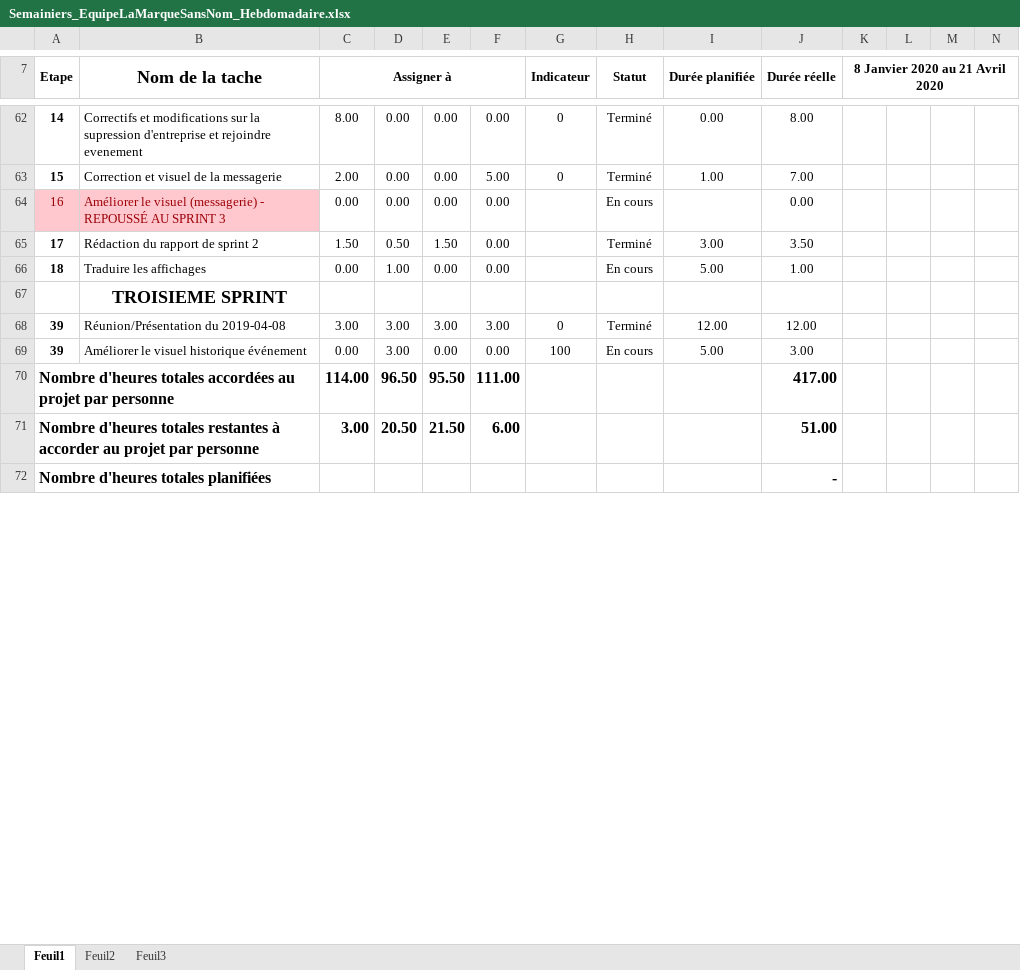
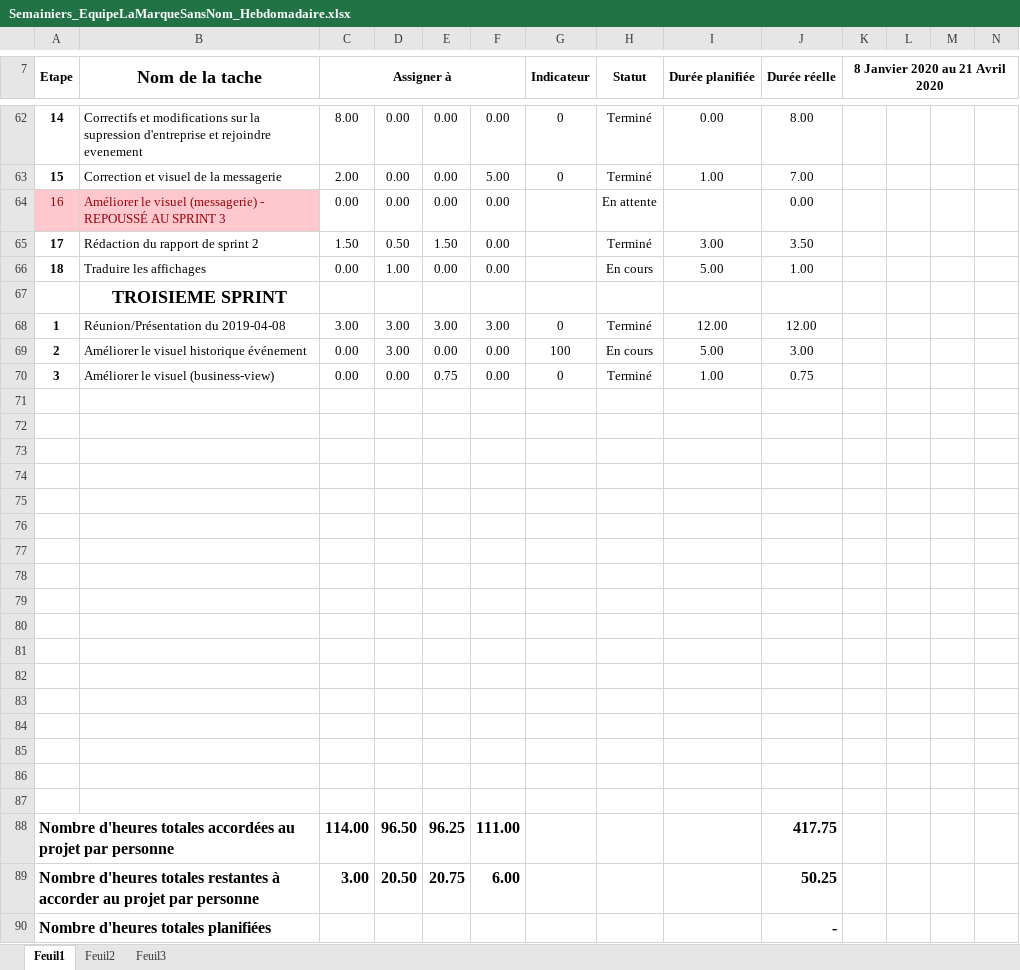
Before and after one commit to mrjrdg/marque-sans-nom, an Excel workbook: Semainiers/Semainiers_EquipeLaMarqueSansNom_Hebdomadaire.xlsx, sheet Feuil1, drawn as a sheet; only a part is shown, gaps mark what is left out; values as stored, in another font and other column widths than the file's, no borders; conditional formats not drawn; addresses are those after the commit; rows hold the shown columns only; the diff covers the shown part only; the diff names each change by its address in the sheet, - before the commit and + after, or states it on an @@ line.

```diff
--- a/Semainiers/Semainiers_EquipeLaMarqueSansNom_Hebdomadaire.xlsx (sheet Feuil1)
+++ b/Semainiers/Semainiers_EquipeLaMarqueSansNom_Hebdomadaire.xlsx (sheet Feuil1)
-H64 (Statut): En cours
+H64 (Statut): En attente
-A68 (Etape): 39
+A68 (Etape): 1
-A69 (Etape): 39
+A69 (Etape): 2
+row 70: 3 | Améliorer le visuel (business-view) | 0.00 | 0.00 | 0.75 | 0.00 | 0 | Terminé | 1.00 | 0.75
+row 71: (empty)
+row 72: (empty)
+row 73: (empty)
+row 74: (empty)
+row 75: (empty)
+row 76: (empty)
+row 77: (empty)
+row 78: (empty)
+row 79: (empty)
+row 80: (empty)
+row 81: (empty)
+row 82: (empty)
+row 83: (empty)
+row 84: (empty)
+row 85: (empty)
+row 86: (empty)
+row 87: (empty)
-E88: 95.50
+E88: 96.25
-J88 (Durée réelle): 417.00
+J88 (Durée réelle): 417.75
-E89: 21.50
+E89: 20.75
-J89 (Durée réelle): 51.00
+J89 (Durée réelle): 50.25
```
Also changed, not shown: 6 edited cells and merged cells elsewhere in this sheet, formulas that keep their value, 3 other files.
